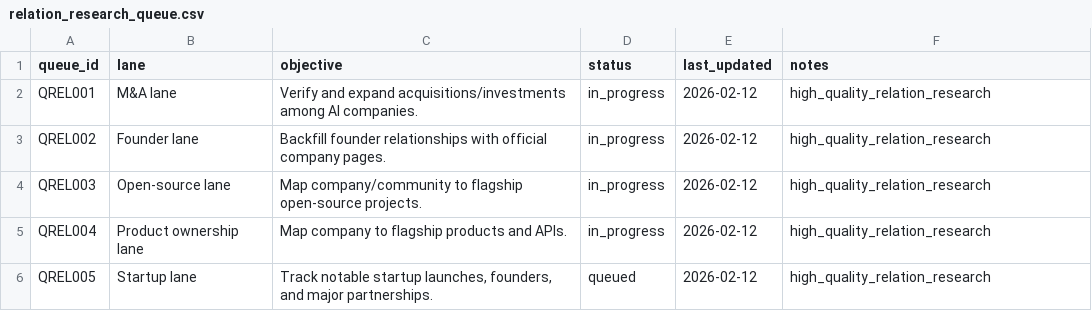
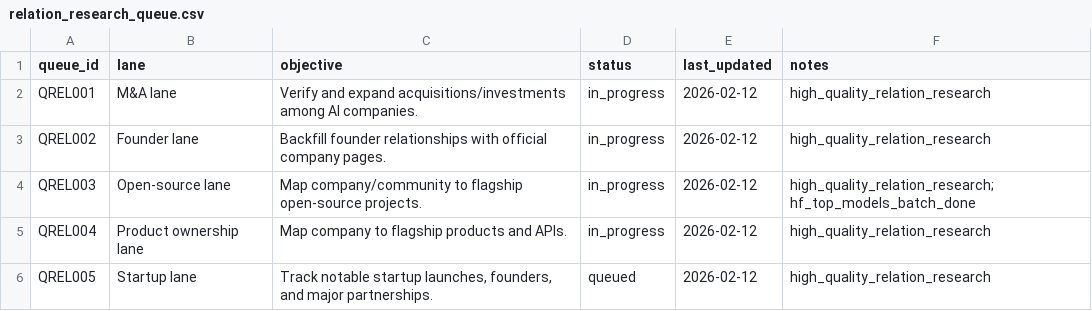
Before and after one commit to Yrd980/ai_research, a CSV file: wiki/index/relation_research_queue.csv, drawn as a sheet.

Commit message:
feat: parallel expand high-quality graph with 1000+ relations

```diff
--- a/wiki/index/relation_research_queue.csv
+++ b/wiki/index/relation_research_queue.csv
@@ -3,3 +3,3 @@ QREL001,M&A lane,Verify and expand acquisitions/investments among AI companies.,
 QREL002,Founder lane,Backfill founder relationships with official company pages.,in_progress,2026-02-12,high_quality_relation_research
-QREL003,Open-source lane,Map company/community to flagship open-source projects.,in_progress,2026-02-12,high_quality_relation_research
+QREL003,Open-source lane,Map company/community to flagship open-source projects.,in_progress,2026-02-12,high_quality_relation_research; hf_top_models_batch_done
 QREL004,Product ownership lane,Map company to flagship products and APIs.,in_progress,2026-02-12,high_quality_relation_research
```
Also changed, not shown: 8 other files.
